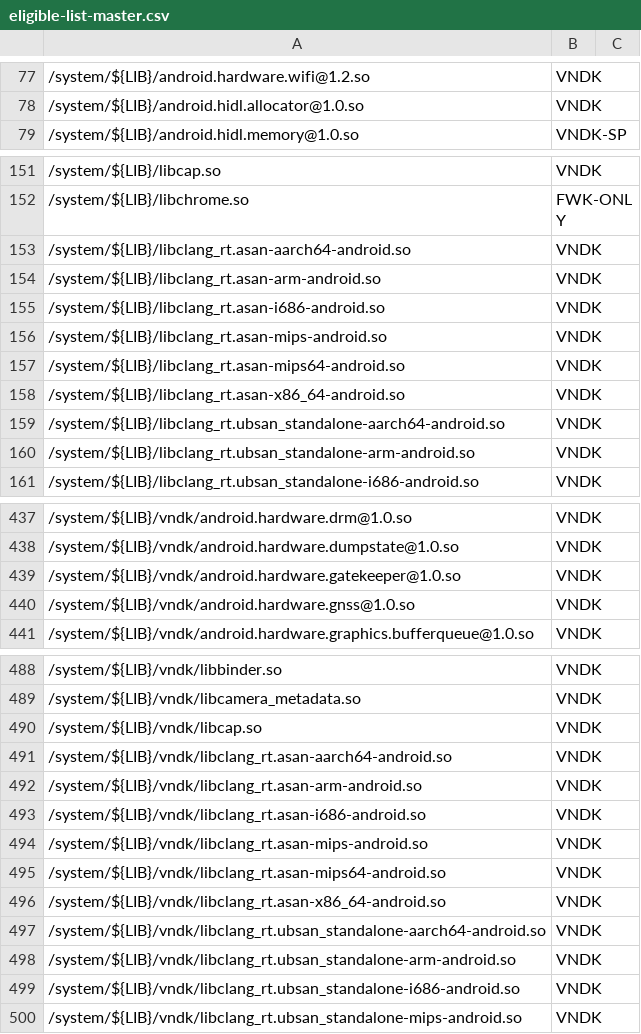
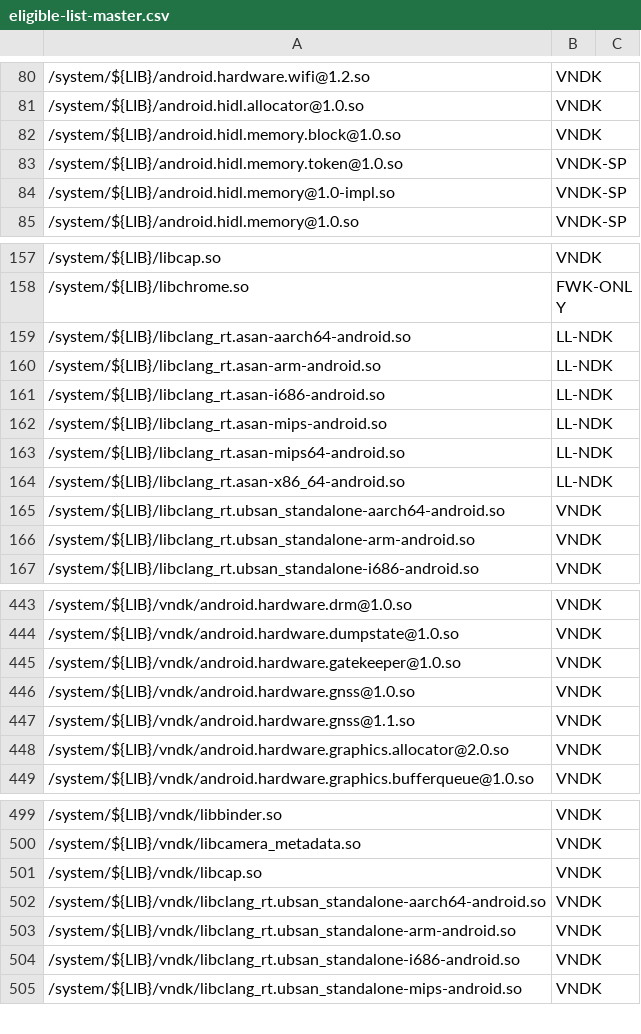
Before and after one commit to bluestacks/development-a16, a CSV file: vndk/tools/definition-tool/datasets/eligible-list-master.csv, drawn as a sheet; only a part is shown, gaps mark what is left out; removed rows and columns are numbered as before the commit, all else as after; the diff covers the shown part only; the diff names each change by its address in the sheet, - before the commit and + after, or states it on an @@ line.

Commit message:
vndk-def: Update eligible-list-master.csv
This commit updates the eligible list:

* Add VNDK shared libraries:
  - android.hardware.gnss@1.1.so
  - android.hardware.keymaster@4.0.so
  - android.hardware.power@1.2.so
  - android.hidl.memory.block@1.0.so
* Add VNDK-SP shared libraries:
  - android.hidl.memory.token@1.0.so
* Changed from VNDK-SP to VNDK:
  - android.hardware.graphics.allocator@2.0.so

Bug: 70199299
Test: Run vndk_definition_tool.py on latest build and newly added
libraries no longer being treated as an error.
Change-Id: I216c95fa355466ef7712a3548c104ac3d9258ed8

```diff
--- a/vndk/tools/definition-tool/datasets/eligible-list-master.csv
+++ b/vndk/tools/definition-tool/datasets/eligible-list-master.csv
+row 82: /system/${LIB}/android.hidl.memory.block@1.0.so | VNDK
+row 83: /system/${LIB}/android.hidl.memory.token@1.0.so | VNDK-SP
+row 84: /system/${LIB}/android.hidl.memory@1.0-impl.so | VNDK-SP
-B159:B164: VNDK
+B159:B164: LL-NDK
+row 447: /system/${LIB}/vndk/android.hardware.gnss@1.1.so | VNDK
+row 448: /system/${LIB}/vndk/android.hardware.graphics.allocator@2.0.so | VNDK
-row 491: /system/${LIB}/vndk/libclang_rt.asan-aarch64-android.so | VNDK
-row 492: /system/${LIB}/vndk/libclang_rt.asan-arm-android.so | VNDK
-row 493: /system/${LIB}/vndk/libclang_rt.asan-i686-android.so | VNDK
-row 494: /system/${LIB}/vndk/libclang_rt.asan-mips-android.so | VNDK
-row 495: /system/${LIB}/vndk/libclang_rt.asan-mips64-android.so | VNDK
-row 496: /system/${LIB}/vndk/libclang_rt.asan-x86_64-android.so | VNDK
```
Also changed, not shown: 8 added rows, 2 removed rows and 1 edited cell elsewhere in this file.
